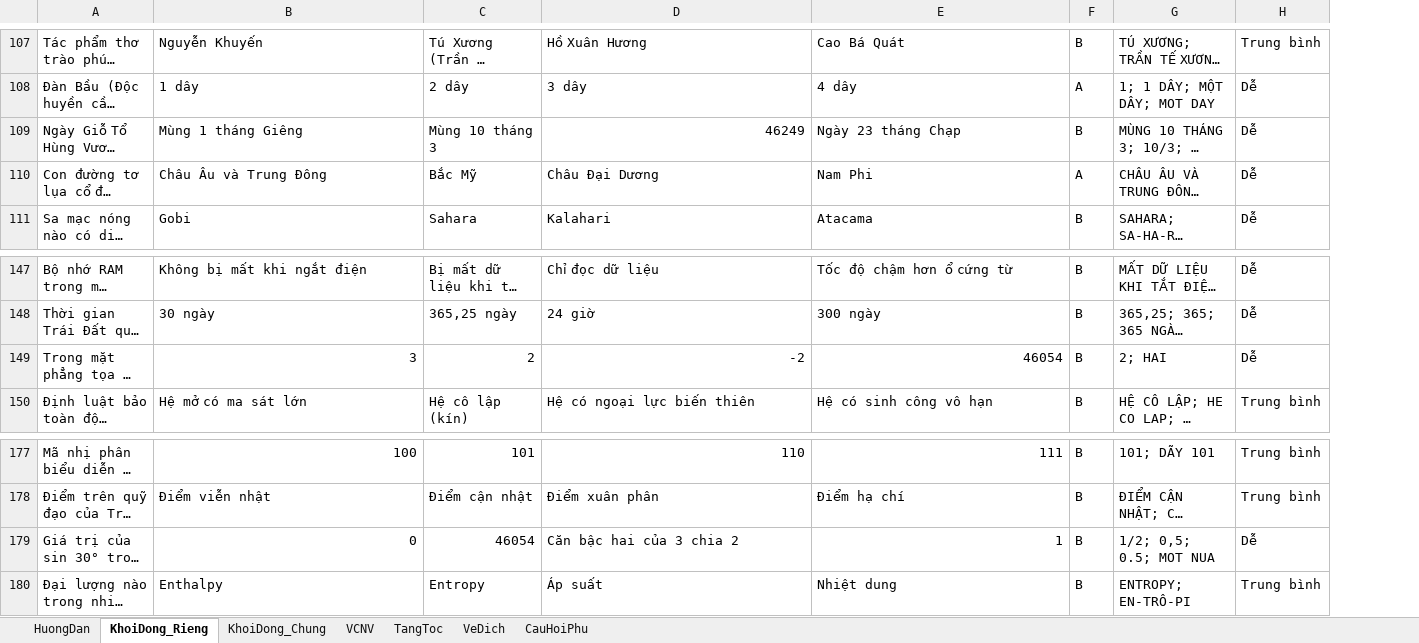
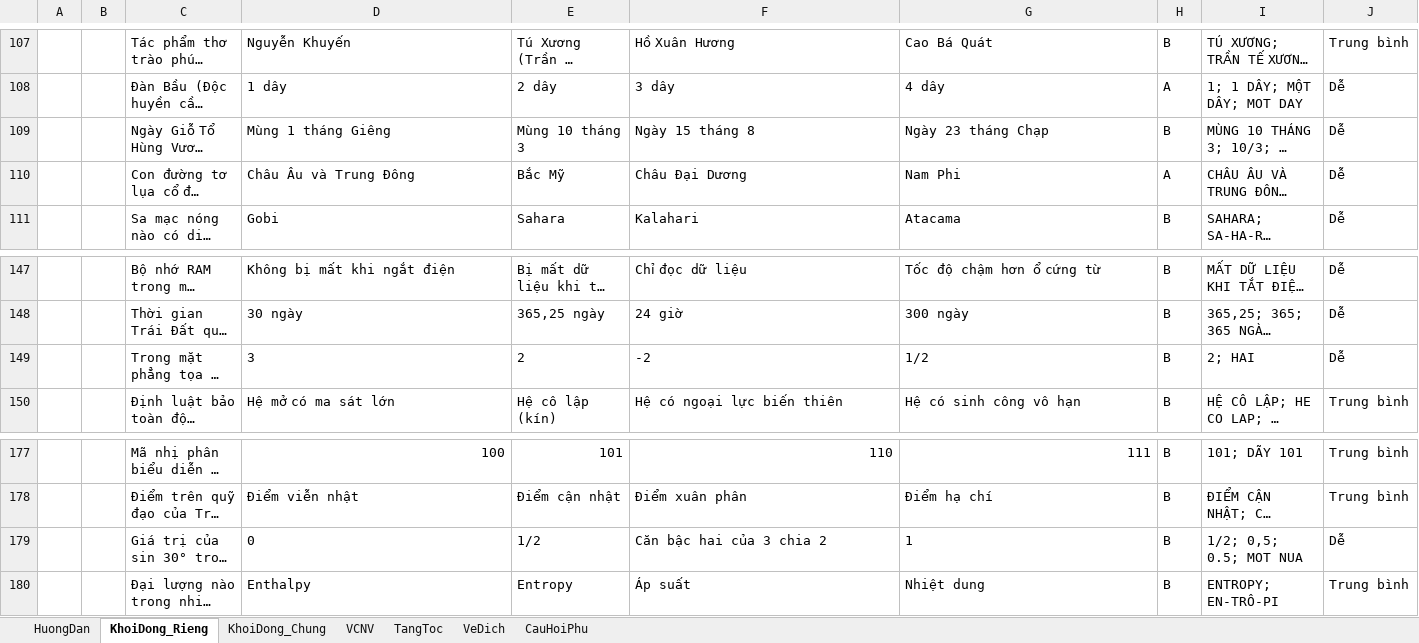
Before and after one commit to DangPhuongw/DuonglendinhSBLT, an Excel workbook: server/question-bank/kho-cau-hoi-mau.xlsx, sheet KhoiDong_Rieng, drawn as a sheet; only a part is shown, gaps mark what is left out; long unchanged cells end in …; values as stored, in another font and other column widths than the file's, no borders; addresses are those after the commit; the diff covers the shown part only; the diff names each change by its address in the sheet, - before the commit and + after, or states it on an @@ line.

Commit message:
fix(question-bank): resolve Excel date serial numbers (4xxxx) in KhoiDong_Rieng options

```diff
--- a/server/question-bank/kho-cau-hoi-mau.xlsx (sheet KhoiDong_Rieng)
+++ b/server/question-bank/kho-cau-hoi-mau.xlsx (sheet KhoiDong_Rieng)
+column A, empty
+column B, empty
-F109: 46249
+F109: Ngày 15 tháng 8
-D149:F149 alignment: right
+D149:F149 alignment: left
-G149: 46054
+G149: 1/2
-D179 alignment: right
+D179 alignment: left
-E179: 46054
+E179: 1/2
-G179 alignment: right
+G179 alignment: left
```
Also changed, not shown: 15 edited cells and cell formats elsewhere in this sheet, 3 other files.
